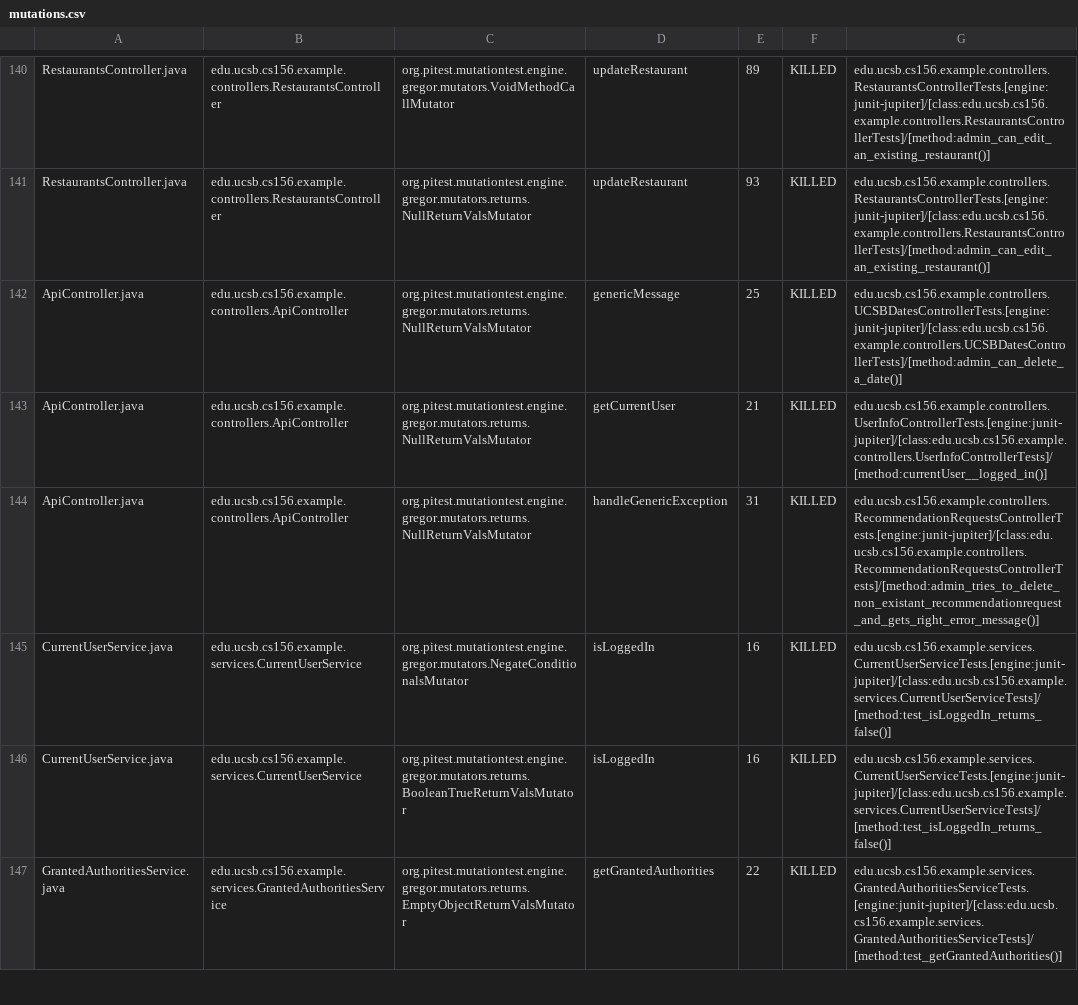
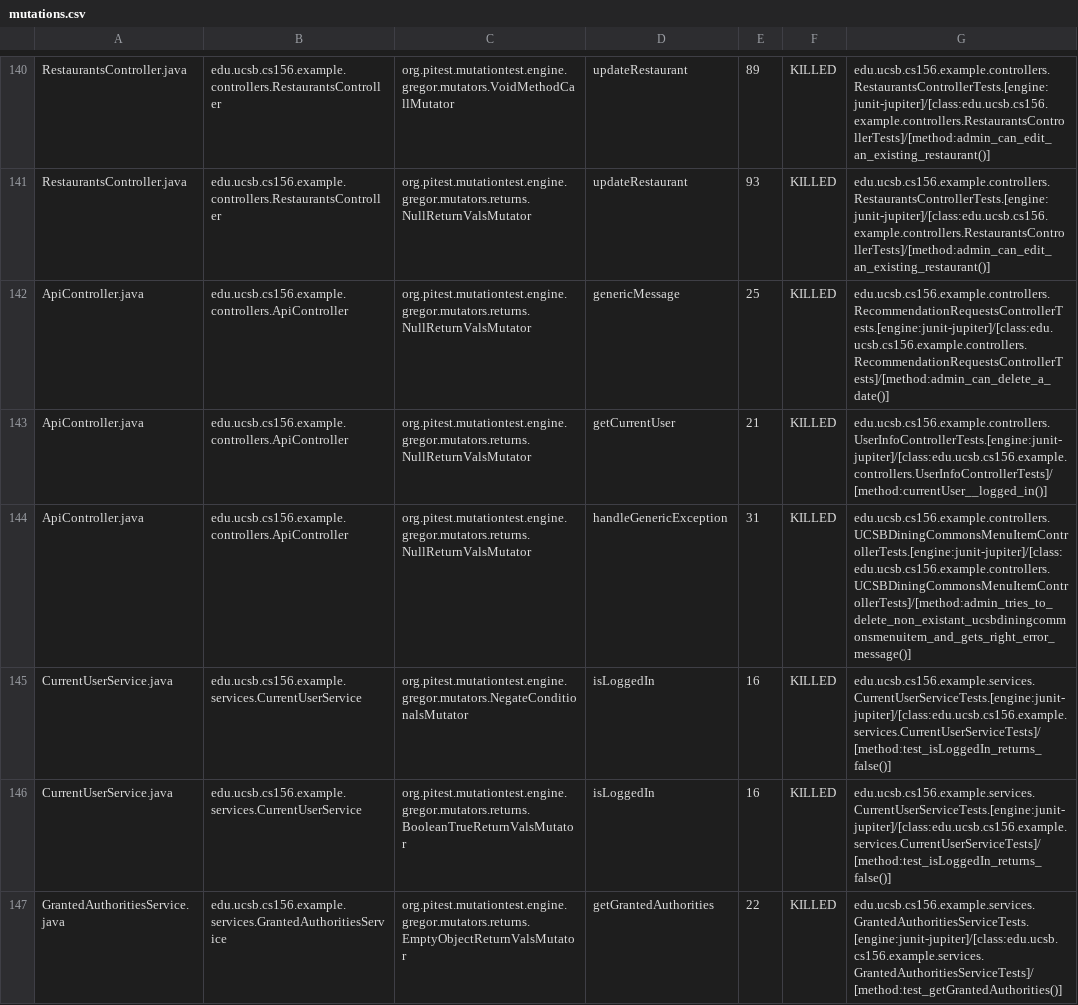
Before and after one commit to ucsb-cs156-f23/team03-f23-5pm-1, a CSV file: prs/105/pitest/mutations.csv, drawn as a sheet; only a part is shown, gaps mark what is left out.

Commit message:
Deploying to gh-pages from @ ucsb-cs156-f23/team03-f23-5pm-1@6cc823d2f848b113a62a5f2e4ffb34a4e24cb8b7 🚀

```diff
--- a/prs/105/pitest/mutations.csv
+++ b/prs/105/pitest/mutations.csv
@@ -141,5 +141,5 @@ RestaurantsController.java,edu.ucsb.cs156.example.controllers.RestaurantsControl
 RestaurantsController.java,edu.ucsb.cs156.example.controllers.RestaurantsController,org.pitest.mutationtest.engine.gregor.mutators.returns.NullReturnValsMutator,updateRestaurant,93,KILLED,edu.ucsb.cs156.example.controllers.RestaurantsControllerTests.[engine:junit-jupiter]/[class:edu.ucsb.cs156.example.controllers.RestaurantsControllerTests]/[method:admin_can_edit_an_existing_restaurant()]
-ApiController.java,edu.ucsb.cs156.example.controllers.ApiController,org.pitest.mutationtest.engine.gregor.mutators.returns.NullReturnValsMutator,genericMessage,25,KILLED,edu.ucsb.cs156.example.controllers.UCSBDatesControllerTests.[engine:junit-jupiter]/[class:edu.ucsb.cs156.example.controllers.UCSBDatesControllerTests]/[method:admin_can_delete_a_date()]
+ApiController.java,edu.ucsb.cs156.example.controllers.ApiController,org.pitest.mutationtest.engine.gregor.mutators.returns.NullReturnValsMutator,genericMessage,25,KILLED,edu.ucsb.cs156.example.controllers.RecommendationRequestsControllerTests.[engine:junit-jupiter]/[class:edu.ucsb.cs156.example.controllers.RecommendationRequestsControllerTests]/[method:admin_can_delete_a_date()]
 ApiController.java,edu.ucsb.cs156.example.controllers.ApiController,org.pitest.mutationtest.engine.gregor.mutators.returns.NullReturnValsMutator,getCurrentUser,21,KILLED,edu.ucsb.cs156.example.controllers.UserInfoControllerTests.[engine:junit-jupiter]/[class:edu.ucsb.cs156.example.controllers.UserInfoControllerTests]/[method:currentUser__logged_in()]
-ApiController.java,edu.ucsb.cs156.example.controllers.ApiController,org.pitest.mutationtest.engine.gregor.mutators.returns.NullReturnValsMutator,handleGenericException,31,KILLED,edu.ucsb.cs156.example.controllers.RecommendationRequestsControllerTests.[engine:junit-jupiter]/[class:edu.ucsb.cs156.example.controllers.RecommendationRequestsControllerTests]/[method:admin_tries_to_delete_non_existant_recommendationrequest_and_gets_right_error_message()]
+ApiController.java,edu.ucsb.cs156.example.controllers.ApiController,org.pitest.mutationtest.engine.gregor.mutators.returns.NullReturnValsMutator,handleGenericException,31,KILLED,edu.ucsb.cs156.example.controllers.UCSBDiningCommonsMenuItemControllerTests.[engine:junit-jupiter]/[class:edu.ucsb.cs156.example.controllers.UCSBDiningCommonsMenuItemControllerTests]/[method:admin_tries_to_delete_non_existant_ucsbdiningcommonsmenuitem_and_gets_right_error_message()]
 CurrentUserService.java,edu.ucsb.cs156.example.services.CurrentUserService,org.pitest.mutationtest.engine.gregor.mutators.NegateConditionalsMutator,isLoggedIn,16,KILLED,edu.ucsb.cs156.example.services.CurrentUserServiceTests.[engine:junit-jupiter]/[class:edu.ucsb.cs156.example.services.CurrentUserServiceTests]/[method:test_isLoggedIn_returns_false()]
```
Also changed, not shown: 17 other files.
